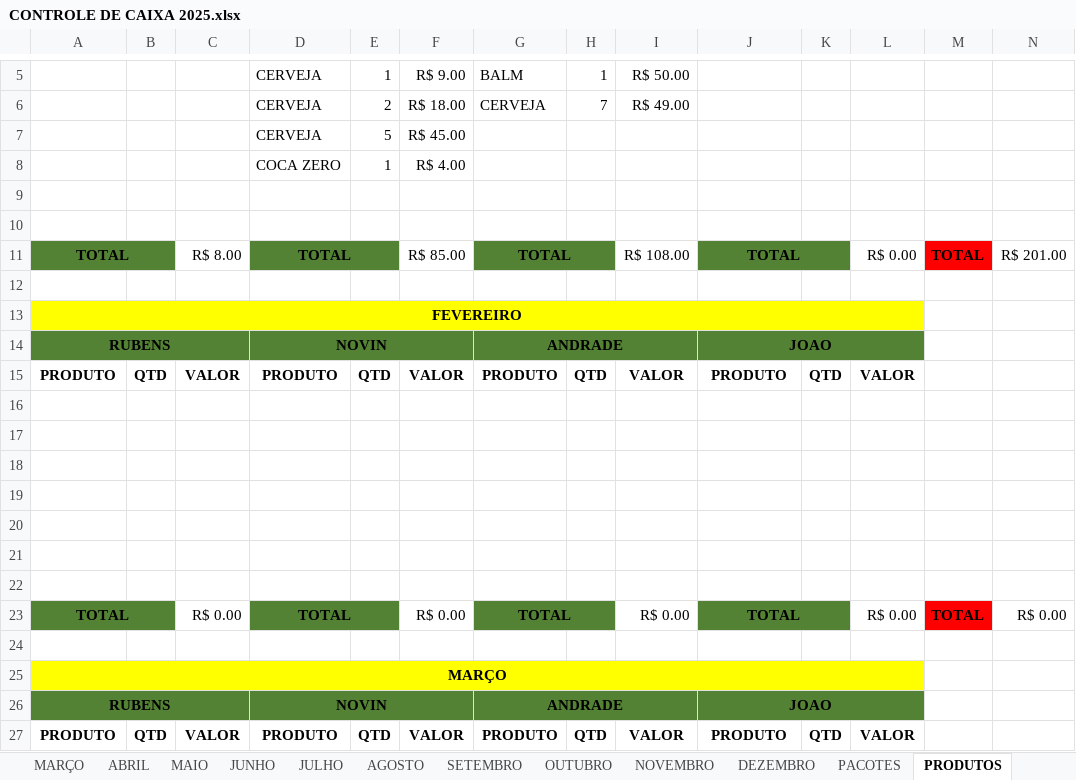
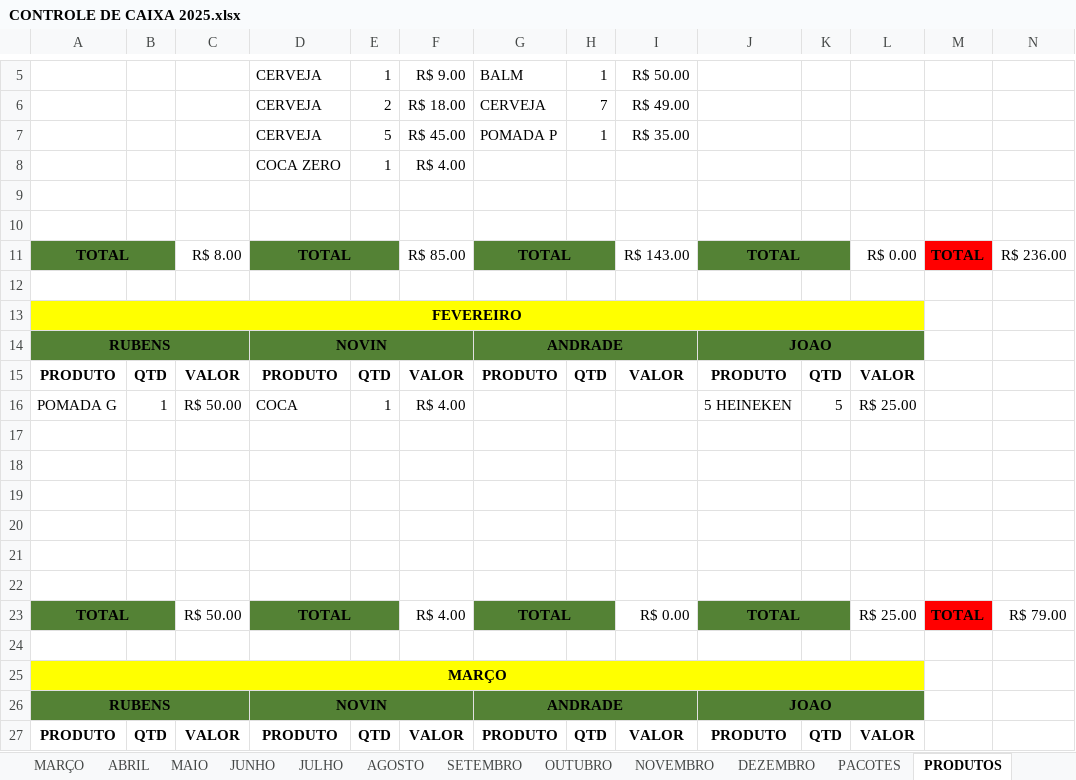
Before and after one commit to joaosantosxps/controle, an Excel workbook: CONTROLE DE CAIXA 2025.xlsx, sheet PRODUTOS, drawn as a sheet; only a part is shown, gaps mark what is left out; values as stored, in another font and other column widths than the file's, no borders; removed rows and columns are numbered as before the commit, all else as after; the diff names each change by its address in the sheet, - before the commit and + after, or states it on an @@ line.

```diff
--- a/CONTROLE DE CAIXA 2025.xlsx (sheet PRODUTOS)
+++ b/CONTROLE DE CAIXA 2025.xlsx (sheet PRODUTOS)
-G7: (empty)
+G7: POMADA P
-H7: (empty)
+H7: 1
-I7: (empty)
+I7: R$ 35.00
-I11: R$ 108.00
+I11: R$ 143.00
-N11: R$ 201.00
+N11: R$ 236.00
+row 16: POMADA G | 1 | R$ 50.00 | COCA | 1 | R$ 4.00 |  |  |  | 5 HEINEKEN | 5 | R$ 25.00
-row 22: (empty)
-C23: R$ 0.00
+C23: R$ 50.00
-F23: R$ 0.00
+F23: R$ 4.00
-L23: R$ 0.00
+L23: R$ 25.00
-N23: R$ 0.00
+N23: R$ 79.00
```
Also changed, not shown: sheet FEVEREIRO, sheet PACOTES, other sheet tabs, formulas that keep their value.
